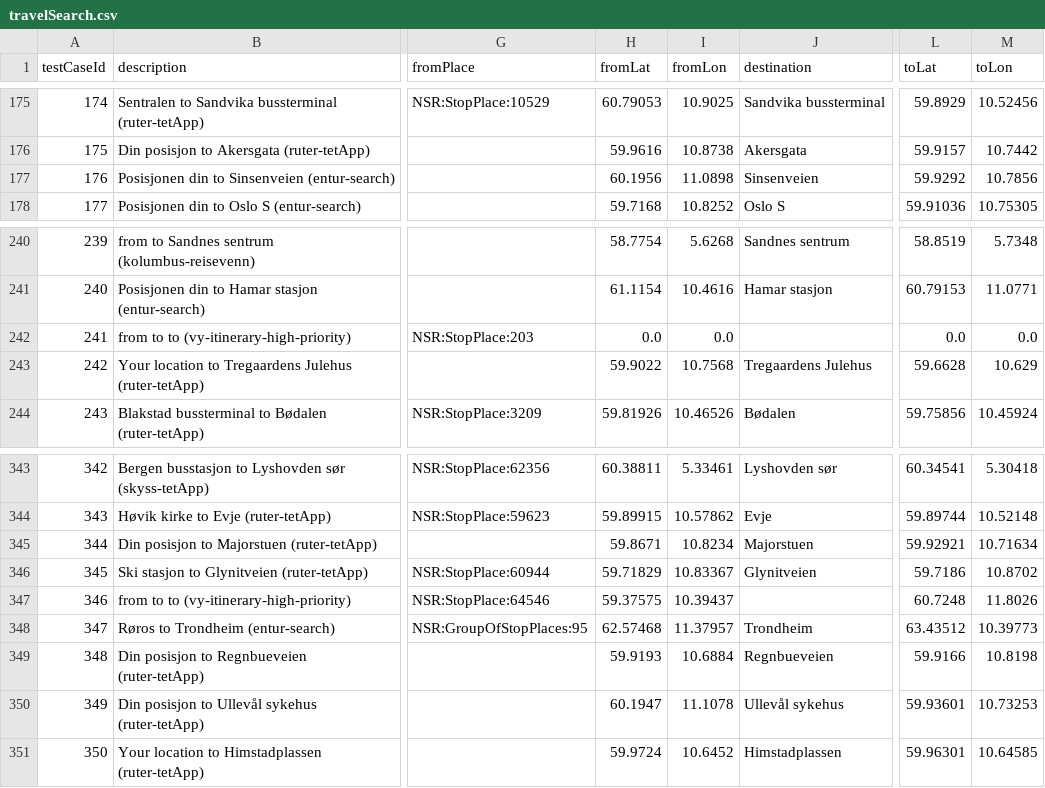
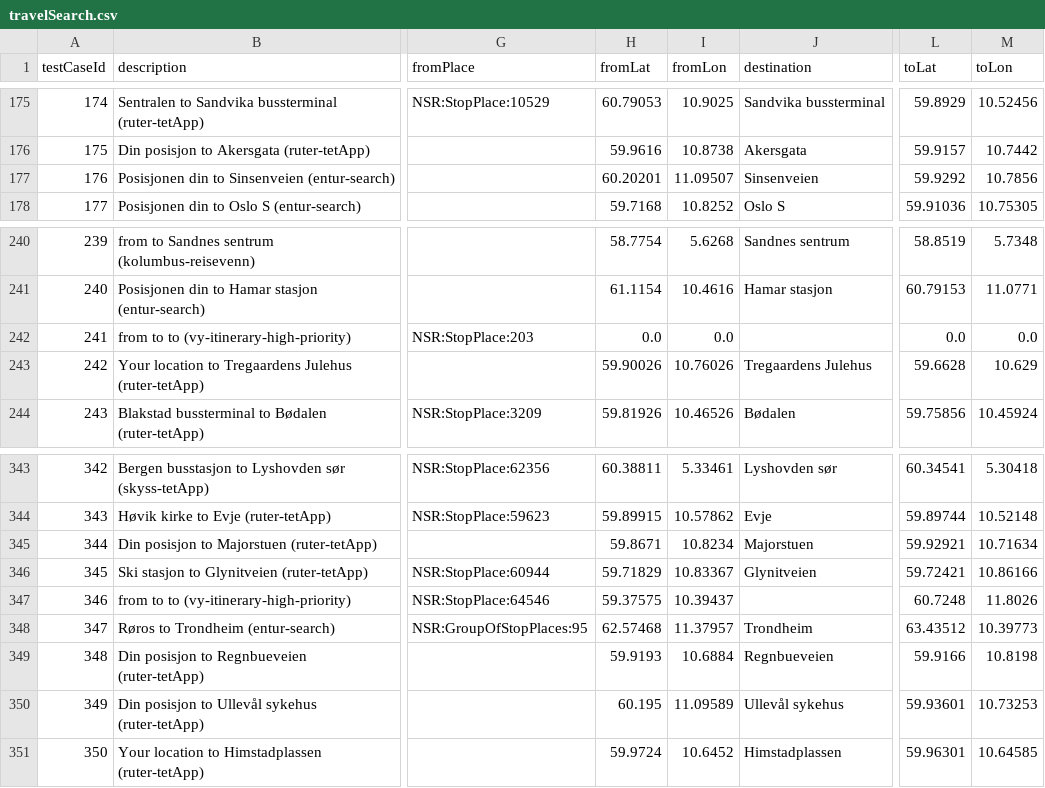
Before and after one commit to entur/otp-data, a CSV file: speedtest/norway-transit-1000/run-1/travelSearch.csv, drawn as a sheet; only a part is shown, gaps mark what is left out; the diff names each change by its address in the sheet, - before the commit and + after, or states it on an @@ line.

Commit message:
Update coordinates in travelSearch.csv for various routes

```diff
--- a/speedtest/norway-transit-1000/run-1/travelSearch.csv
+++ b/speedtest/norway-transit-1000/run-1/travelSearch.csv
-H177 (fromLat): 60.1956
+H177 (fromLat): 60.20201
-I177 (fromLon): 11.0898
+I177 (fromLon): 11.09507
-H243 (fromLat): 59.9022
+H243 (fromLat): 59.90026
-I243 (fromLon): 10.7568
+I243 (fromLon): 10.76026
-L346 (toLat): 59.7186
+L346 (toLat): 59.72421
-M346 (toLon): 10.8702
+M346 (toLon): 10.86166
-H350 (fromLat): 60.1947
+H350 (fromLat): 60.195
-I350 (fromLon): 11.1078
+I350 (fromLon): 11.09589
```
Also changed, not shown: speedtest/norway-transit-1000/run-2/travelSearch.csv, speedtest/norway-transit-1000/run-3/travelSearch.csv, 14 other files.
